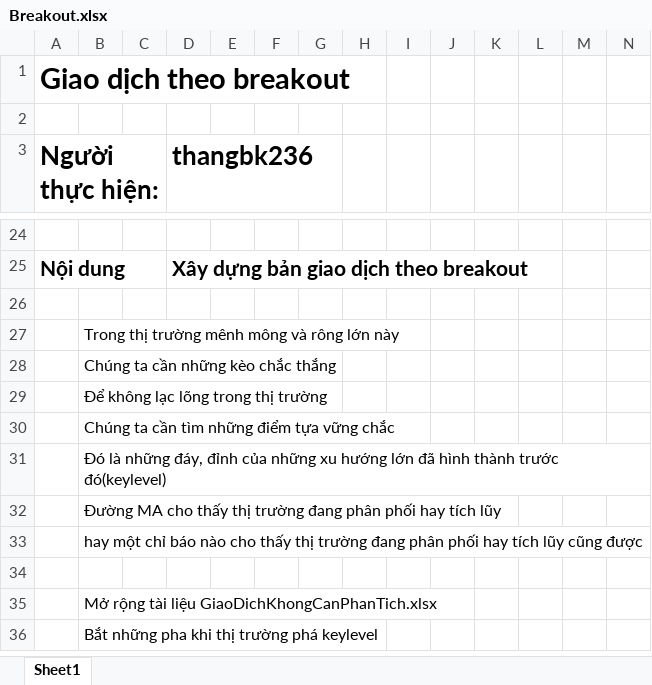
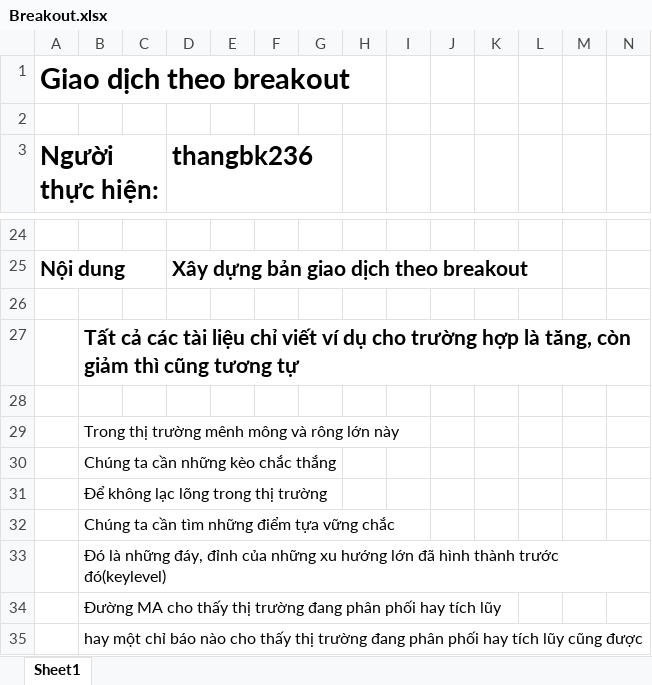
Before and after one commit to thangbk236/QuanTriFx, an Excel workbook: Breakout.xlsx, sheet Sheet1, drawn as a sheet; only a part is shown, gaps mark what is left out; the shorter side is filled out with more unchanged rows; values as stored, in another font and other column widths than the file's, no borders; charts and pictures not drawn; rows hold the shown columns only; the diff names each change by its address in the sheet, - before the commit and + after, or states it on an @@ line.

```diff
--- a/Breakout.xlsx (sheet Sheet1)
+++ b/Breakout.xlsx (sheet Sheet1)
+row 27:  | Tất cả các tài liệu chỉ viết ví dụ cho trường hợp là tăng, còn giảm thì cũng tương tự
+row 28: (empty)
```
Also changed, not shown: charts or pictures, KiemY_RSI.xlsx, PhanTichGBPUSD.xlsx, 5 other files.
